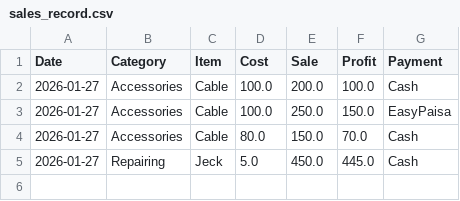
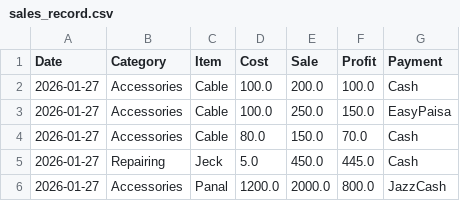
Before and after one commit to farooq9092/Ali-mobile-shop, a CSV file: sales_record.csv, drawn as a sheet.

Commit message:
Update Record

```diff
--- a/sales_record.csv
+++ b/sales_record.csv
@@ -5 +5,2 @@ Date,Category,Item,Cost,Sale,Profit,Payment
 2026-01-27,Repairing,Jeck,5.0,450.0,445.0,Cash
+2026-01-27,Accessories,Panal,1200.0,2000.0,800.0,JazzCash
```
